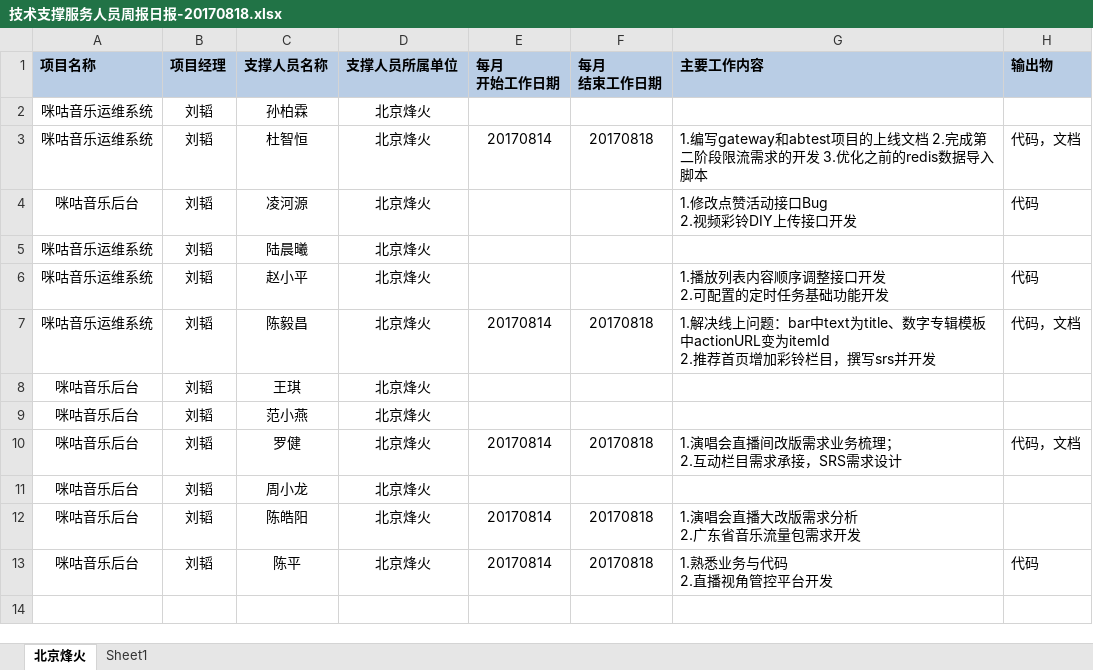
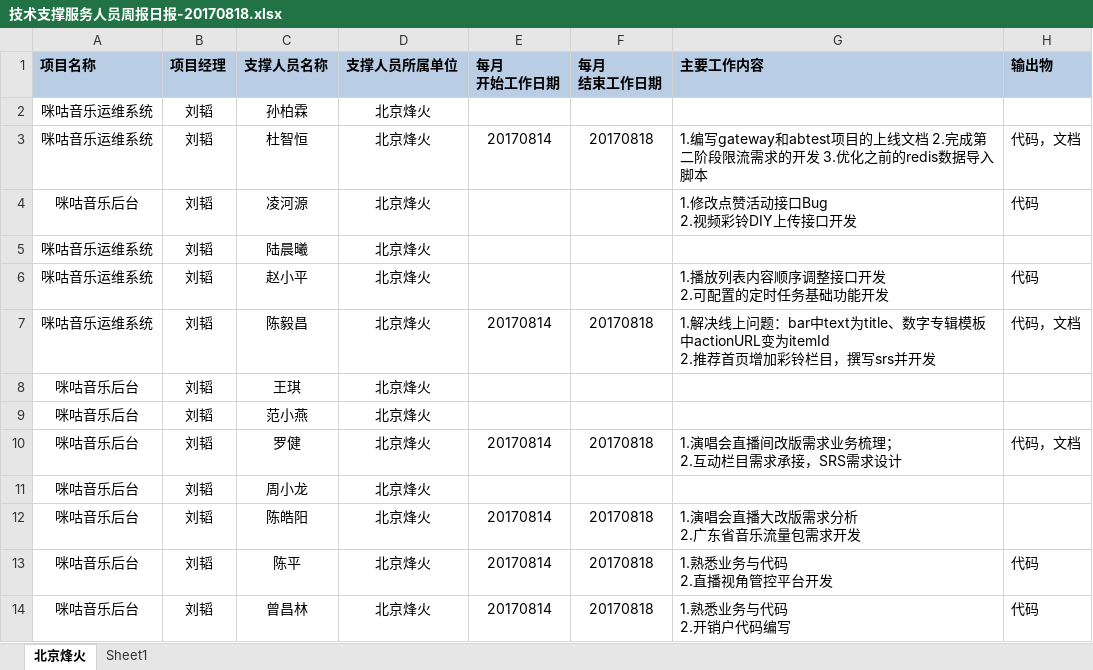
Before and after one commit to just-forking/weekReport, an Excel workbook: 20170818周报/技术支撑服务人员周报日报-20170818.xlsx, sheet 北京烽火, drawn as a sheet; values as stored, in another font and other column widths than the file's, no borders; ↵ is a line break in a cell; the diff names each change by its address in the sheet, - before the commit and + after, or states it on an @@ line.

Commit message:
commit

```diff
--- a/20170818周报/技术支撑服务人员周报日报-20170818.xlsx (sheet 北京烽火)
+++ b/20170818周报/技术支撑服务人员周报日报-20170818.xlsx (sheet 北京烽火)
+row 14: 咪咕音乐后台 | 刘韬 | 曾昌林 | 北京烽火 | 20170814 | 20170818 | 1.熟悉业务与代码 ↵ 2.开销户代码编写 | 代码
```
